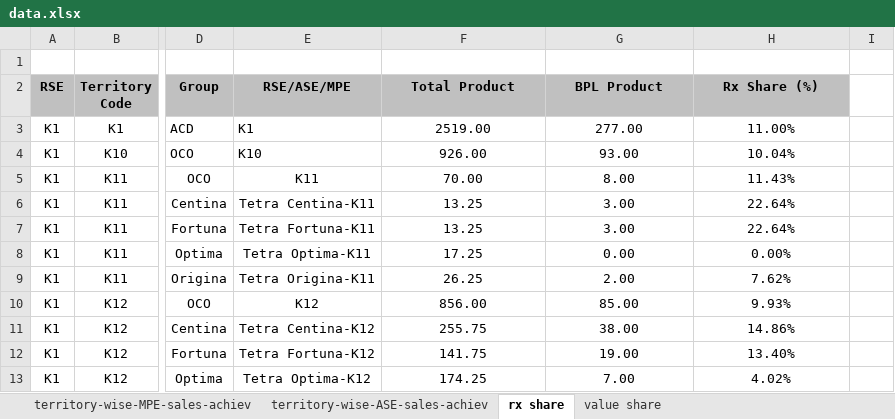
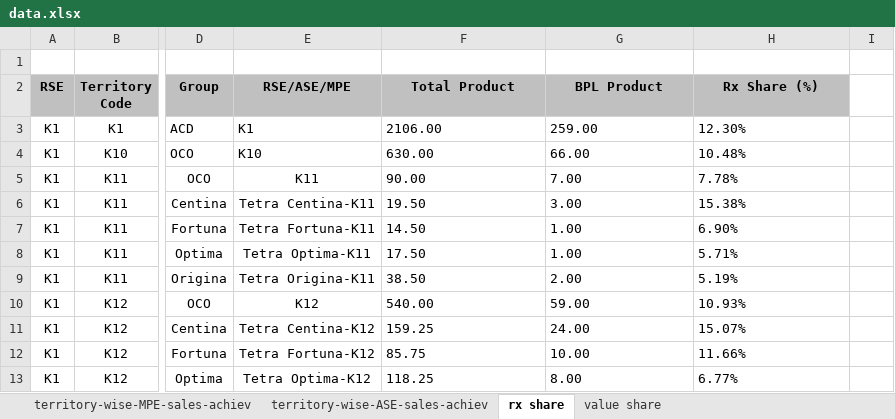
Before and after one commit to shafiqkazi/sales-dashboard, an Excel workbook: data.xlsx, sheet rx share, drawn as a sheet; only a part is shown, gaps mark what is left out; values as stored, in another font and other column widths than the file's, no borders; the diff covers the shown part only; the diff names each change by its address in the sheet, - before the commit and + after, or states it on an @@ line.

Commit message:
Add files via upload

```diff
--- a/data.xlsx (sheet rx share)
+++ b/data.xlsx (sheet rx share)
-F3: 2519.00
+F3: 2106.00
-F3:H13 alignment: center
+F3:H13 alignment: left
-G3: 277.00
+G3: 259.00
-H3: 11.00%
+H3: 12.30%
-F4: 926.00
+F4: 630.00
-G4: 93.00
+G4: 66.00
-H4: 10.04%
+H4: 10.48%
-F5: 70.00
+F5: 90.00
-G5: 8.00
+G5: 7.00
-H5: 11.43%
+H5: 7.78%
-F6: 13.25
+F6: 19.50
-H6: 22.64%
+H6: 15.38%
-F7: 13.25
+F7: 14.50
-G7: 3.00
+G7: 1.00
-H7: 22.64%
+H7: 6.90%
-F8: 17.25
+F8: 17.50
-G8: 0.00
+G8: 1.00
-H8: 0.00%
+H8: 5.71%
-F9: 26.25
+F9: 38.50
-H9: 7.62%
+H9: 5.19%
-F10: 856.00
+F10: 540.00
-G10: 85.00
+G10: 59.00
-H10: 9.93%
+H10: 10.93%
-F11: 255.75
+F11: 159.25
-G11: 38.00
+G11: 24.00
-H11: 14.86%
+H11: 15.07%
-F12: 141.75
+F12: 85.75
-G12: 19.00
+G12: 10.00
-H12: 13.40%
+H12: 11.66%
-F13: 174.25
+F13: 118.25
-G13: 7.00
+G13: 8.00
-H13: 4.02%
+H13: 6.77%
```
Also changed, not shown: 168 edited cells and cell formats elsewhere in this sheet, sheet value share.
